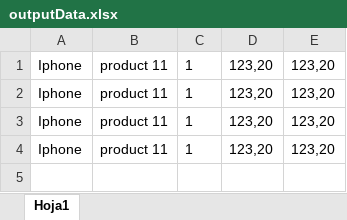
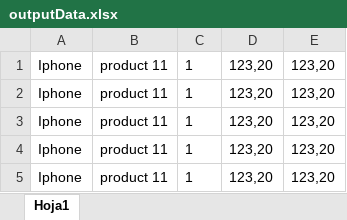
Before and after one commit to LinaFer29/AutomatizacionPruebasYourStore, an Excel workbook: src/main/resources/outputData.xlsx, sheet Hoja1, drawn as a sheet; values as stored, in another font and other column widths than the file's, no borders; the diff names each change by its address in the sheet, - before the commit and + after, or states it on an @@ line.

```diff
--- a/src/main/resources/outputData.xlsx (sheet Hoja1)
+++ b/src/main/resources/outputData.xlsx (sheet Hoja1)
+row 5: Iphone | product 11 | 1 | 123,20 | 123,20
```
Also changed, not shown: 5 other files.
